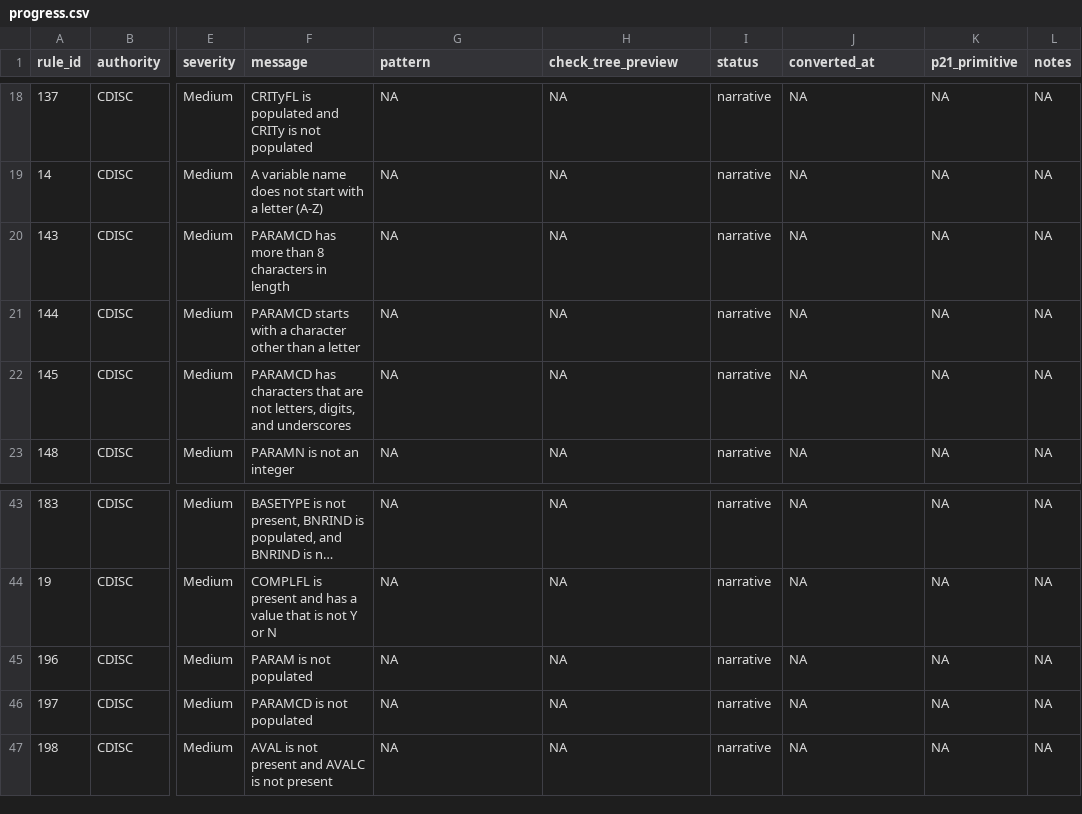
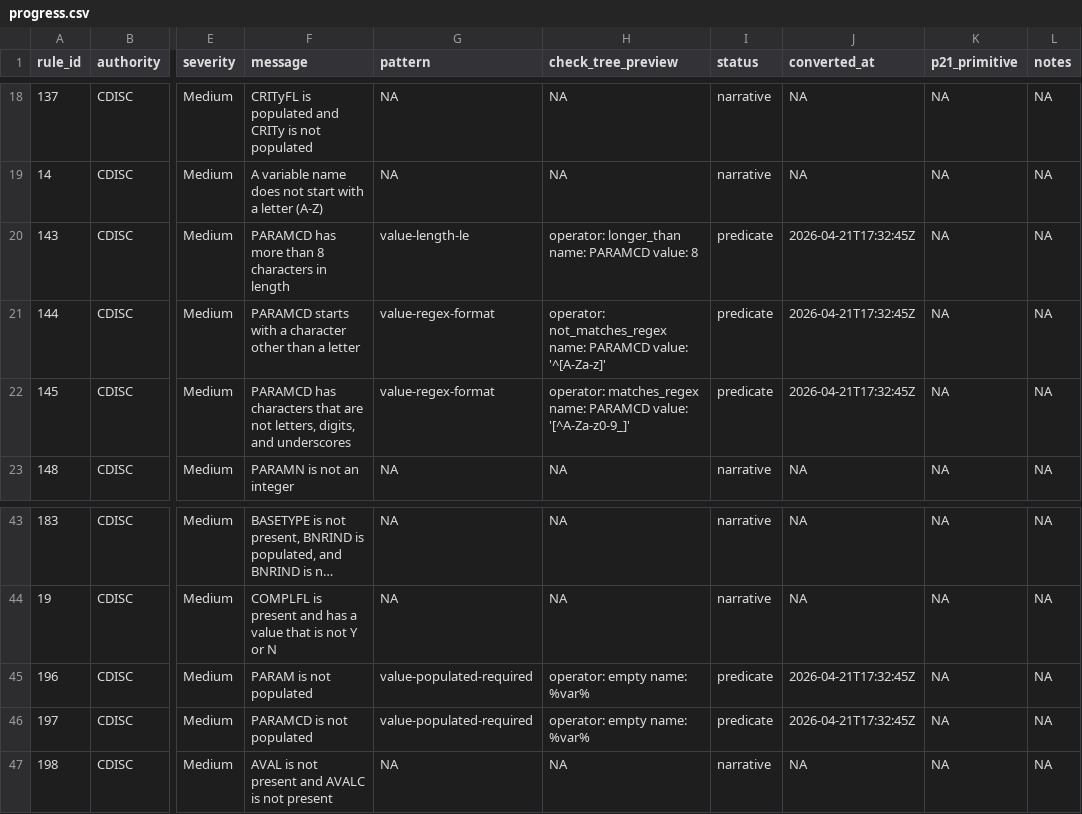
Before and after one commit to vthanik/herald, a CSV file: tools/rule-authoring/progress.csv, drawn as a sheet; only a part is shown, gaps mark what is left out; long unchanged cells end in …; the diff names each change by its address in the sheet, - before the commit and + after, or states it on an @@ line.

Commit message:
Rules: +5 PARAM/PARAMCD ADaMIG 3.1.6 variable-naming rules
Five ADaM rules under ADaMIG Section 3.1.6 (variable naming
conventions) converted via 3 patterns:

  value-length-le  +1  (ADaM-143: PARAMCD has more than 8 characters)
  value-regex-format  NEW  +2
    ADaM-144 (not_matches_regex ^[A-Za-z]): must start with letter
    ADaM-145 (not_matches_regex ^[A-Za-z0-9_]+$): must be word-chars
  value-populated-required  NEW  +2
    ADaM-196 (empty(PARAM) fires): PARAM must be populated per row
    ADaM-197 (empty(PARAMCD) fires): PARAMCD must be populated per row

Patterns encode CDISC text verbatim from the rule narratives; no
copy from P21. P21 edge-case audits baked into pattern MDs:

  * value-regex-format: matcher.matches() full-string anchor
    (RegularExpressionValidationRule.java:71) mirrored by
    .anchor_regex wrapping unanchored patterns. User-anchored `^`
    or `$` passes through -- hence ADaM-144's partial-match
    'starts with letter' works without full-string wrapping.

  * value-populated-required: hasValue() post-rtrim null
    (DataEntryFactory.java:242-244,313-328) mirrored by op_empty
    rtrim + nzchar. Matches P21's val:Required Variable=X
    unconditional populated check.

Synth cases for both new patterns added to smoke-check.R.

Full regression: 597/597 across 32 patterns. Test suite 2164/2164.

Cumulative: 597/1814 rules predicate (32.9% of catalog).

```diff
--- a/tools/rule-authoring/progress.csv
+++ b/tools/rule-authoring/progress.csv
-G20 (pattern): NA
+G20 (pattern): value-length-le
-H20 (check_tree_preview): NA
+H20 (check_tree_preview): operator: longer_than name: PARAMCD value: 8
-I20:I22 (status): narrative
+I20:I22 (status): predicate
-J20:J22 (converted_at): NA
+J20:J22 (converted_at): 2026-04-21T17:32:45Z
-G21:G22 (pattern): NA
+G21:G22 (pattern): value-regex-format
-H21 (check_tree_preview): NA
+H21 (check_tree_preview): operator: not_matches_regex name: PARAMCD value: '^[A-Za-z]'
-H22 (check_tree_preview): NA
+H22 (check_tree_preview): operator: matches_regex name: PARAMCD value: '[^A-Za-z0-9_]'
-G45:G46 (pattern): NA
+G45:G46 (pattern): value-populated-required
-H45:H46 (check_tree_preview): NA
+H45:H46 (check_tree_preview): operator: empty name: %var%
-I45:I46 (status): narrative
+I45:I46 (status): predicate
-J45:J46 (converted_at): NA
+J45:J46 (converted_at): 2026-04-21T17:32:45Z
```
Also changed, not shown: tools/rule-authoring/smoke-latest.csv, 14 other files.
